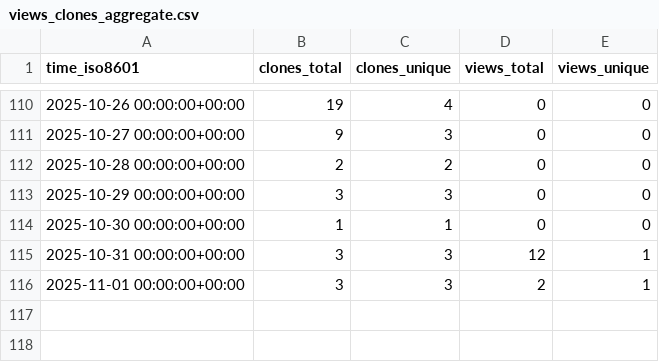
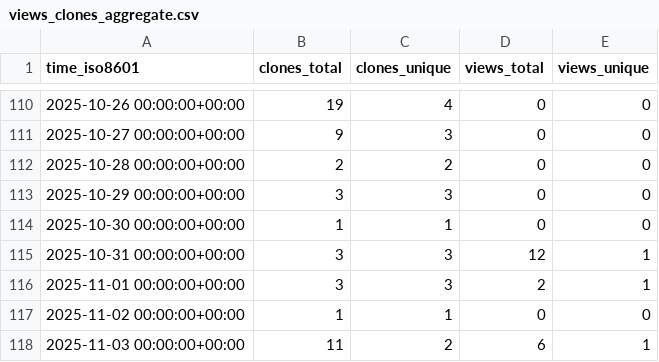
Before and after one commit to George-R-Heath/NanoLocz-Matlab-Library, a CSV file: George-R-Heath/NanoLocz-Matlab-Library/ghrs-data/views_clones_aggregate.csv, drawn as a sheet; only a part is shown, gaps mark what is left out; the diff names each change by its address in the sheet, - before the commit and + after, or states it on an @@ line.

```diff
--- a/George-R-Heath/NanoLocz-Matlab-Library/ghrs-data/views_clones_aggregate.csv
+++ b/George-R-Heath/NanoLocz-Matlab-Library/ghrs-data/views_clones_aggregate.csv
+row 117: 2025-11-02 00:00:00+00:00 | 1 | 1 | 0 | 0
+row 118: 2025-11-03 00:00:00+00:00 | 11 | 2 | 6 | 1
```
Also changed, not shown: 1 other file.
